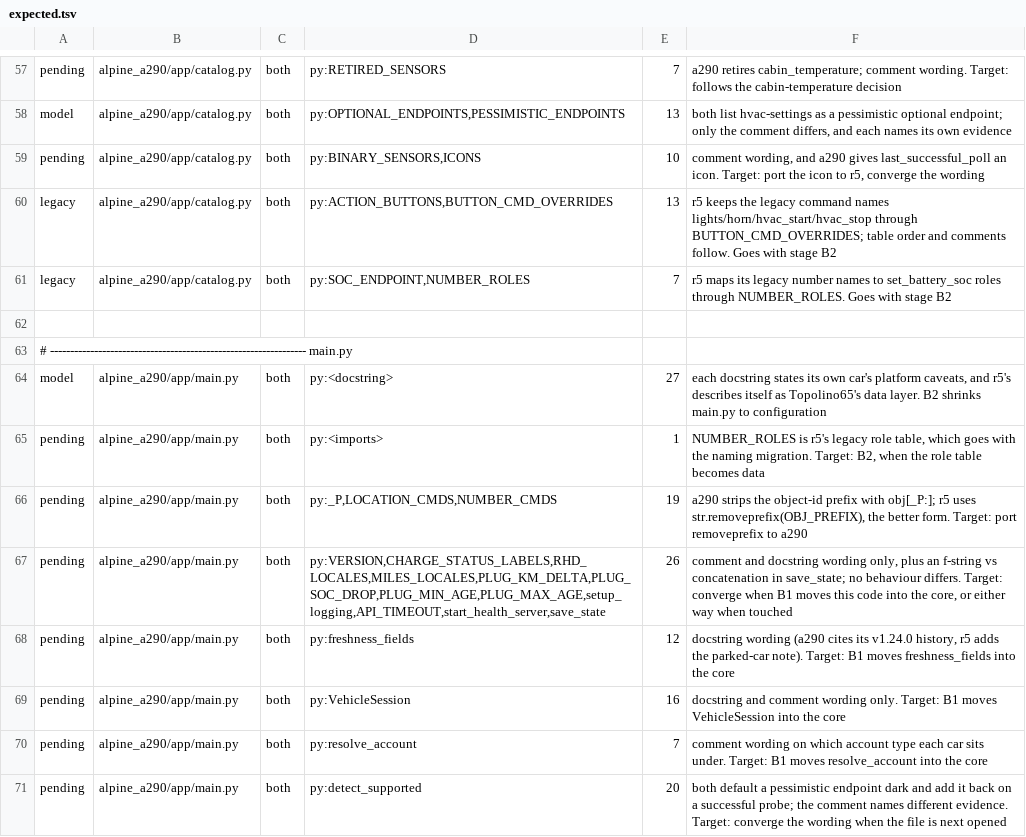
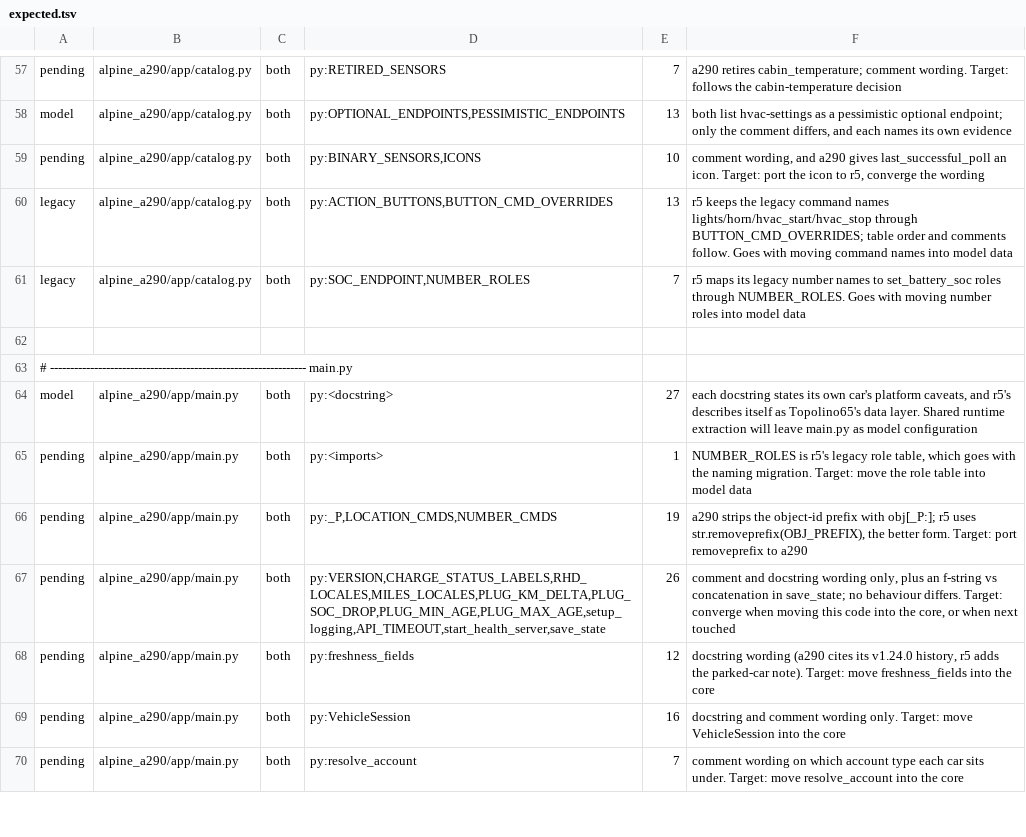
Before and after one commit to MatthewHobbs/a290-ha-addon, a TSV file: scripts/parity/expected.tsv, drawn as a sheet; only a part is shown, gaps mark what is left out; the diff covers the shown part only.

Commit message:
fix(runtime): preserve readings and recover controls with meaningful regressions

```diff
--- a/scripts/parity/expected.tsv
+++ b/scripts/parity/expected.tsv
@@ -59,13 +59,12 @@ model	alpine_a290/app/catalog.py	both	py:OPTIONAL_ENDPOINTS,PESSIMISTIC_ENDPOINT
 pending	alpine_a290/app/catalog.py	both	py:BINARY_SENSORS,ICONS	10	comment wording, and a290 gives last_successful_poll an icon. Target: port the icon to r5, converge the wording
-legacy	alpine_a290/app/catalog.py	both	py:ACTION_BUTTONS,BUTTON_CMD_OVERRIDES	13	r5 keeps the legacy command names lights/horn/hvac_start/hvac_stop through BUTTON_CMD_OVERRIDES; table order and comments follow. Goes with stage B2
-legacy	alpine_a290/app/catalog.py	both	py:SOC_ENDPOINT,NUMBER_ROLES	7	r5 maps its legacy number names to set_battery_soc roles through NUMBER_ROLES. Goes with stage B2
+legacy	alpine_a290/app/catalog.py	both	py:ACTION_BUTTONS,BUTTON_CMD_OVERRIDES	13	r5 keeps the legacy command names lights/horn/hvac_start/hvac_stop through BUTTON_CMD_OVERRIDES; table order and comments follow. Goes with moving command names into model data
+legacy	alpine_a290/app/catalog.py	both	py:SOC_ENDPOINT,NUMBER_ROLES	7	r5 maps its legacy number names to set_battery_soc roles through NUMBER_ROLES. Goes with moving number roles into model data
 
 # ---------------------------------------------------------------- main.py
-model	alpine_a290/app/main.py	both	py:<docstring>	27	each docstring states its own car's platform caveats, and r5's describes itself as Topolino65's data layer. B2 shrinks main.py to configuration
-pending	alpine_a290/app/main.py	both	py:<imports>	1	NUMBER_ROLES is r5's legacy role table, which goes with the naming migration. Target: B2, when the role table becomes data
+model	alpine_a290/app/main.py	both	py:<docstring>	27	each docstring states its own car's platform caveats, and r5's describes itself as Topolino65's data layer. Shared runtime extraction will leave main.py as model configuration
+pending	alpine_a290/app/main.py	both	py:<imports>	1	NUMBER_ROLES is r5's legacy role table, which goes with the naming migration. Target: move the role table into model data
 pending	alpine_a290/app/main.py	both	py:_P,LOCATION_CMDS,NUMBER_CMDS	19	a290 strips the object-id prefix with obj[_P:]; r5 uses str.removeprefix(OBJ_PREFIX), the better form. Target: port removeprefix to a290
-pending	alpine_a290/app/main.py	both	py:VERSION,CHARGE_STATUS_LABELS,RHD_LOCALES,MILES_LOCALES,PLUG_KM_DELTA,PLUG_SOC_DROP,PLUG_MIN_AGE,PLUG_MAX_AGE,setup_logging,API_TIMEOUT,start_health_server,save_state	26	comment and docstring wording only, plus an f-string vs concatenation in save_state; no behaviour differs. Target: converge when B1 moves this code into the core, or either way when touched
-pending	alpine_a290/app/main.py	both	py:freshness_fields	12	docstring wording (a290 cites its v1.24.0 history, r5 adds the parked-car note). Target: B1 moves freshness_fields into the core
-pending	alpine_a290/app/main.py	both	py:VehicleSession	16	docstring and comment wording only. Target: B1 moves VehicleSession into the core
-pending	alpine_a290/app/main.py	both	py:resolve_account	7	comment wording on which account type each car sits under. Target: B1 moves resolve_account into the core
-pending	alpine_a290/app/main.py	both	py:detect_supported	20	both default a pessimistic endpoint dark and add it back on a successful probe; the comment names different evidence. Target: converge the wording when the file is next opened
+pending	alpine_a290/app/main.py	both	py:VERSION,CHARGE_STATUS_LABELS,RHD_LOCALES,MILES_LOCALES,PLUG_KM_DELTA,PLUG_SOC_DROP,PLUG_MIN_AGE,PLUG_MAX_AGE,setup_logging,API_TIMEOUT,start_health_server,save_state	26	comment and docstring wording only, plus an f-string vs concatenation in save_state; no behaviour differs. Target: converge when moving this code into the core, or when next touched
+pending	alpine_a290/app/main.py	both	py:freshness_fields	12	docstring wording (a290 cites its v1.24.0 history, r5 adds the parked-car note). Target: move freshness_fields into the core
+pending	alpine_a290/app/main.py	both	py:VehicleSession	16	docstring and comment wording only. Target: move VehicleSession into the core
+pending	alpine_a290/app/main.py	both	py:resolve_account	7	comment wording on which account type each car sits under. Target: move resolve_account into the core
```
Also changed, not shown: 1 added row, 1 removed row and 15 edited cells elsewhere in this file, 13 other files.
